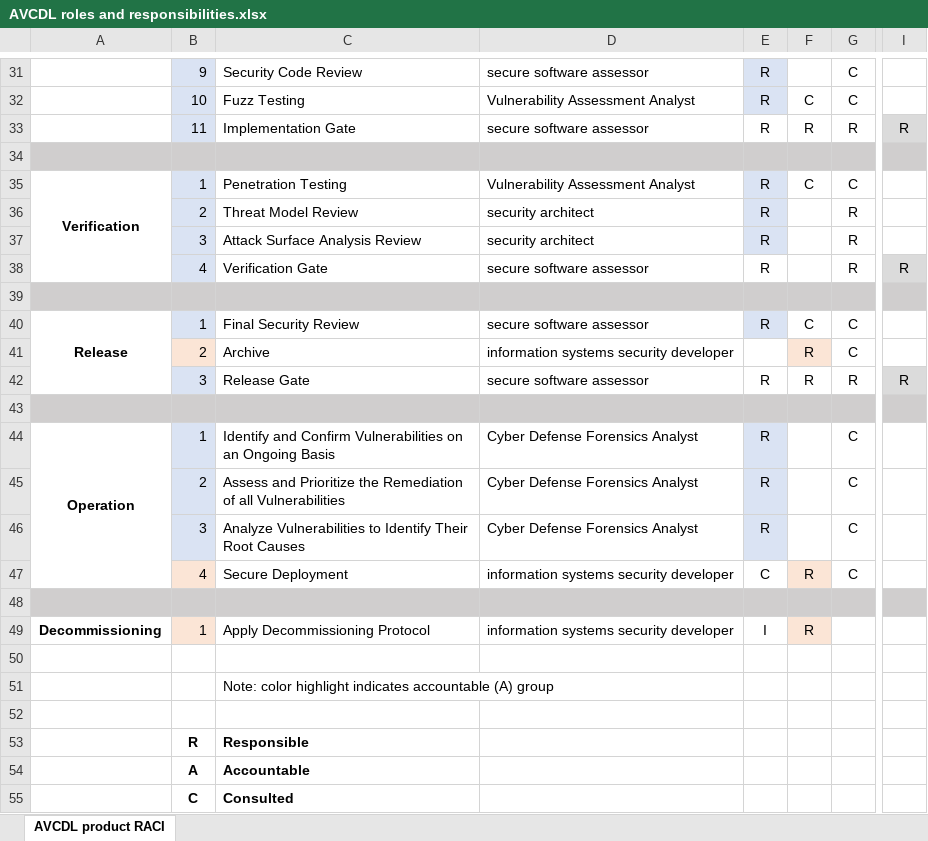
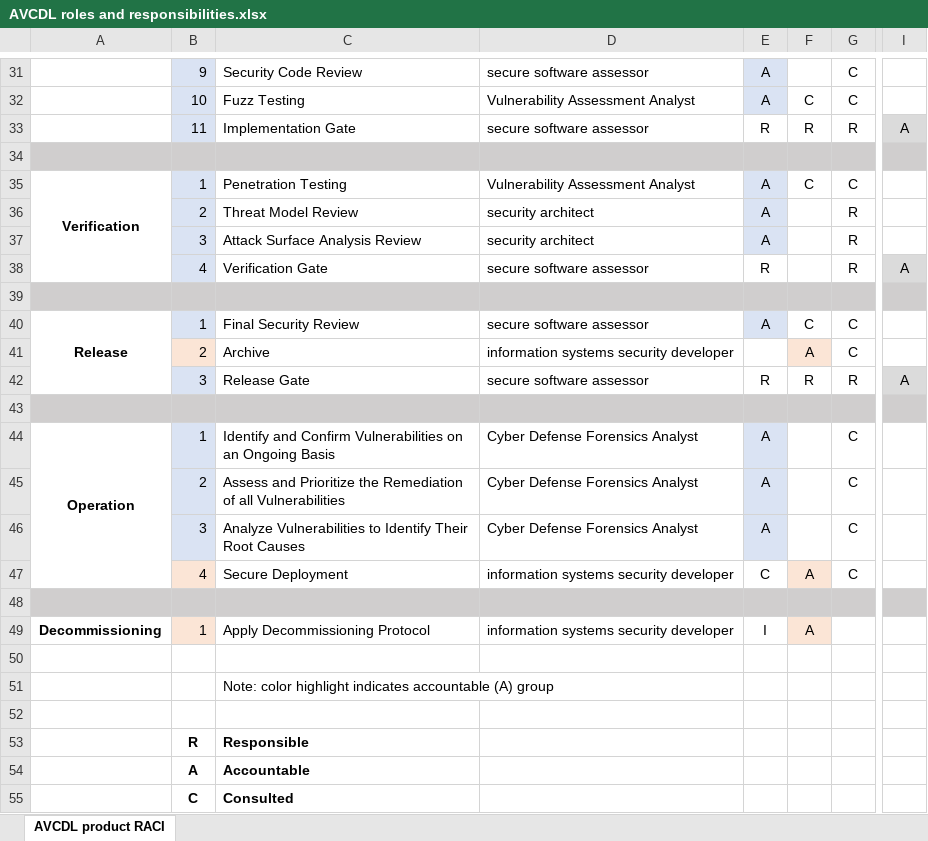
Before and after one commit to AVCDL/AVCDL, an Excel workbook: source/reference_documents/working_material/AVCDL roles and responsibilities.xlsx, sheet AVCDL product RACI, drawn as a sheet; only a part is shown, gaps mark what is left out; values as stored, in another font and other column widths than the file's, no borders; the diff covers the shown part only; the diff names each change by its address in the sheet, - before the commit and + after, or states it on an @@ line.

Commit message:
Updated AVCDL roles and responsibilities spreadsheet (properly note accountable group)

```diff
--- a/source/reference_documents/working_material/AVCDL roles and responsibilities.xlsx (sheet AVCDL product RACI)
+++ b/source/reference_documents/working_material/AVCDL roles and responsibilities.xlsx (sheet AVCDL product RACI)
-E31:E32: R
+E31:E32: A
-I33: R
+I33: A
-E35:E37: R
+E35:E37: A
-I38: R
+I38: A
-E40: R
+E40: A
-F41: R
+F41: A
-I42: R
+I42: A
-E44:E46: R
+E44:E46: A
-F47: R
+F47: A
-F49: R
+F49: A
```
Also changed, not shown: 25 edited cells elsewhere in this sheet, distribution/reference_documents/working_material/AVCDL roles and responsibilities.xlsx.
